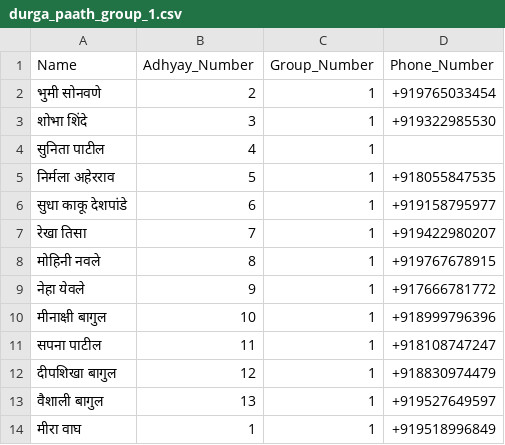
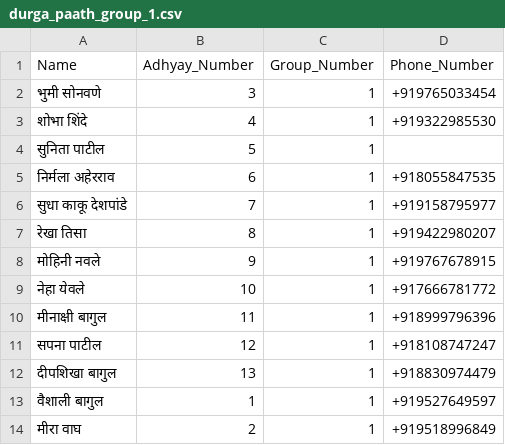
Before and after one commit to vaishalishinde1093/SwamiProj, a CSV file: whatsapp-bridge/Darbar/durga_paath_group_1.csv, drawn as a sheet.

```diff
--- a/whatsapp-bridge/Darbar/durga_paath_group_1.csv
+++ b/whatsapp-bridge/Darbar/durga_paath_group_1.csv
@@ -1,14 +1,14 @@
 Name,Adhyay_Number,Group_Number,Phone_Number
-भुमी सोनवणे,2,1,+919765033454
-शोभा शिंदे,3,1,+919322985530
-सुनिता पाटील,4,1,
-निर्मला अहेरराव,5,1,+918055847535
-सुधा काकू देशपांडे,6,1,+919158795977
-रेखा तिसा,7,1,+919422980207
-मोहिनी नवले,8,1,+919767678915
-नेहा येवले,9,1,+917666781772
-मीनाक्षी बागुल,10,1,+918999796396
-सपना पाटील,11,1,+918108747247
-दीपशिखा बागुल,12,1,+918830974479
-वैशाली बागुल,13,1,+919527649597
-मीरा वाघ,1,1,+919518996849
+भुमी सोनवणे,3,1,+919765033454
+शोभा शिंदे,4,1,+919322985530
+सुनिता पाटील,5,1,
+निर्मला अहेरराव,6,1,+918055847535
+सुधा काकू देशपांडे,7,1,+919158795977
+रेखा तिसा,8,1,+919422980207
+मोहिनी नवले,9,1,+919767678915
+नेहा येवले,10,1,+917666781772
+मीनाक्षी बागुल,11,1,+918999796396
+सपना पाटील,12,1,+918108747247
+दीपशिखा बागुल,13,1,+918830974479
+वैशाली बागुल,1,1,+919527649597
+मीरा वाघ,2,1,+919518996849
```
Also changed, not shown: whatsapp-bridge/Darbar/durga_paath_group_10.csv, whatsapp-bridge/Darbar/durga_paath_group_11.csv, 21 other files.
